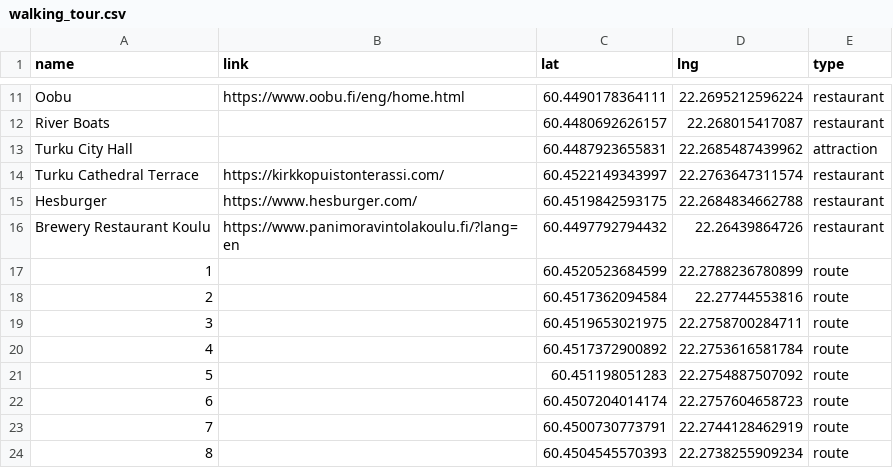
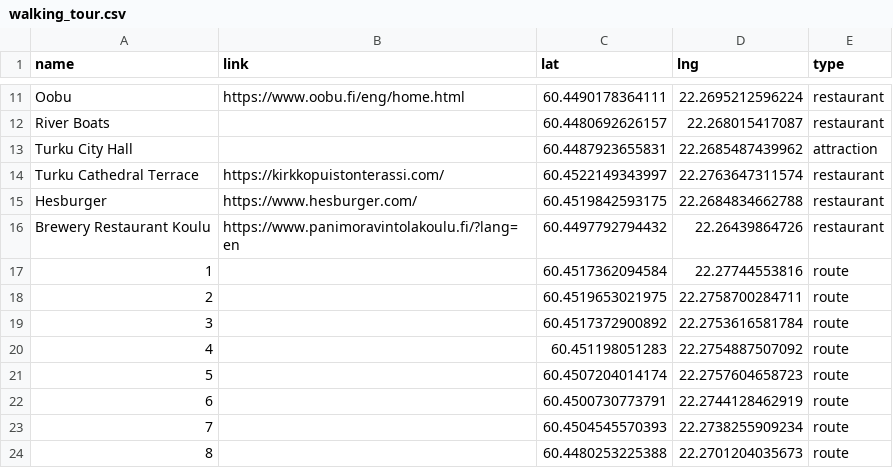
Before and after one commit to Bioconductor/EuroBioC2026, a CSV file: data/walking_tour.csv, drawn as a sheet; only a part is shown, gaps mark what is left out; the shorter side is filled out with more unchanged rows; removed rows and columns are numbered as before the commit, all else as after; the diff names each change by its address in the sheet, - before the commit and + after, or states it on an @@ line.

```diff
--- a/data/walking_tour.csv
+++ b/data/walking_tour.csv
-row 17: 1 |  | 60.4520523684599 | 22.2788236780899 | route
@@ column A (name) renumbered from row 17 down @@
```
Also changed, not shown: 3 other files.
